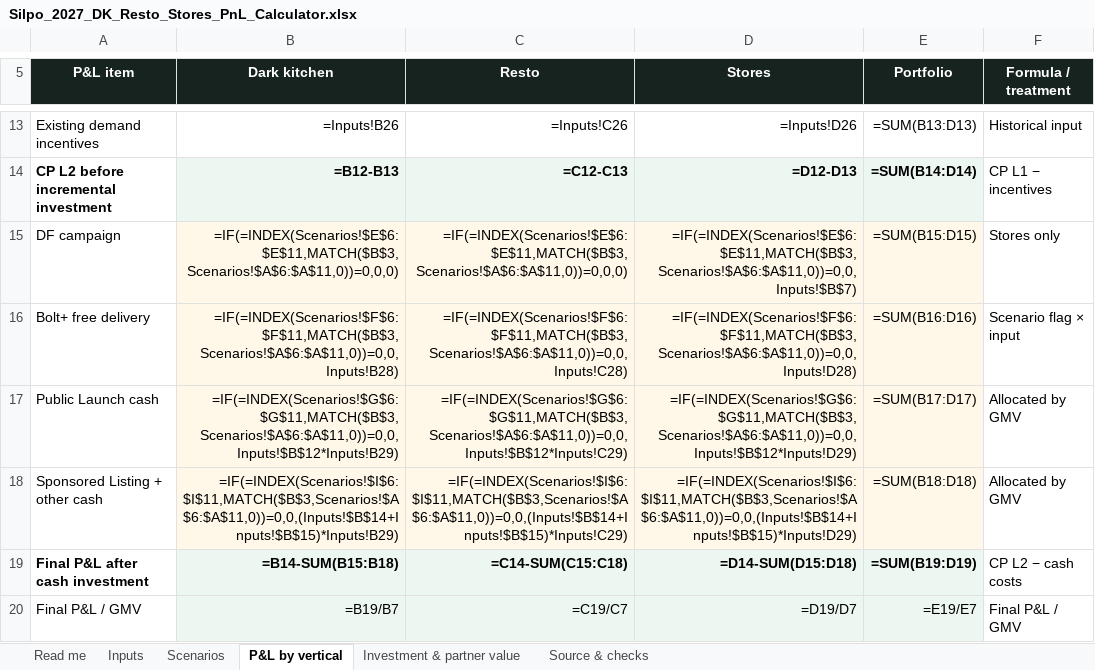
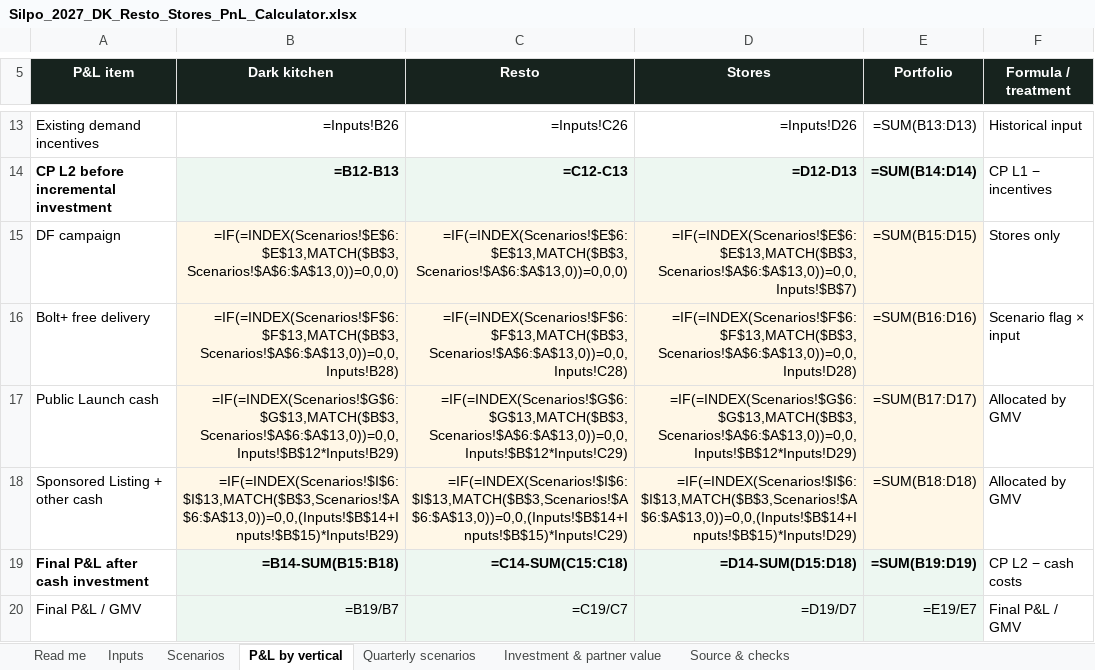
Before and after one commit to yuliianikolaieva/silpo-culinary-scenarios, an Excel workbook: Silpo_2027_DK_Resto_Stores_PnL_Calculator.xlsx, sheet P&L by vertical, drawn as a sheet; only a part is shown, gaps mark what is left out; values as stored, in another font and other column widths than the file's, no borders; formulas without a stored value are shown as written; conditional formats not drawn; the diff covers the shown part only; the diff names each change by its address in the sheet, - before the commit and + after, or states it on an @@ line.

```diff
--- a/Silpo_2027_DK_Resto_Stores_PnL_Calculator.xlsx (sheet P&L by vertical)
+++ b/Silpo_2027_DK_Resto_Stores_PnL_Calculator.xlsx (sheet P&L by vertical)
+sheet tab: Quarterly scenarios
-B15 (Dark kitchen): =IF(=INDEX(Scenarios!$E$6:$E$11,MATCH($B$3,Scenarios!$A$6:$A$11,0))=0,0,0)
+B15 (Dark kitchen): =IF(=INDEX(Scenarios!$E$6:$E$13,MATCH($B$3,Scenarios!$A$6:$A$13,0))=0,0,0)
-C15 (Resto): =IF(=INDEX(Scenarios!$E$6:$E$11,MATCH($B$3,Scenarios!$A$6:$A$11,0))=0,0,0)
+C15 (Resto): =IF(=INDEX(Scenarios!$E$6:$E$13,MATCH($B$3,Scenarios!$A$6:$A$13,0))=0,0,0)
-D15 (Stores): =IF(=INDEX(Scenarios!$E$6:$E$11,MATCH($B$3,Scenarios!$A$6:$A$11,0))=0,0,Inputs!$B$7)
+D15 (Stores): =IF(=INDEX(Scenarios!$E$6:$E$13,MATCH($B$3,Scenarios!$A$6:$A$13,0))=0,0,Inputs!$B$7)
-B16 (Dark kitchen): =IF(=INDEX(Scenarios!$F$6:$F$11,MATCH($B$3,Scenarios!$A$6:$A$11,0))=0,0,Inputs!B28)
+B16 (Dark kitchen): =IF(=INDEX(Scenarios!$F$6:$F$13,MATCH($B$3,Scenarios!$A$6:$A$13,0))=0,0,Inputs!B28)
-C16 (Resto): =IF(=INDEX(Scenarios!$F$6:$F$11,MATCH($B$3,Scenarios!$A$6:$A$11,0))=0,0,Inputs!C28)
+C16 (Resto): =IF(=INDEX(Scenarios!$F$6:$F$13,MATCH($B$3,Scenarios!$A$6:$A$13,0))=0,0,Inputs!C28)
-D16 (Stores): =IF(=INDEX(Scenarios!$F$6:$F$11,MATCH($B$3,Scenarios!$A$6:$A$11,0))=0,0,Inputs!D28)
+D16 (Stores): =IF(=INDEX(Scenarios!$F$6:$F$13,MATCH($B$3,Scenarios!$A$6:$A$13,0))=0,0,Inputs!D28)
-B17 (Dark kitchen): =IF(=INDEX(Scenarios!$G$6:$G$11,MATCH($B$3,Scenarios!$A$6:$A$11,0))=0,0,Inputs!$B$12*Inputs!B29)
+B17 (Dark kitchen): =IF(=INDEX(Scenarios!$G$6:$G$13,MATCH($B$3,Scenarios!$A$6:$A$13,0))=0,0,Inputs!$B$12*Inputs!B29)
-C17 (Resto): =IF(=INDEX(Scenarios!$G$6:$G$11,MATCH($B$3,Scenarios!$A$6:$A$11,0))=0,0,Inputs!$B$12*Inputs!C29)
+C17 (Resto): =IF(=INDEX(Scenarios!$G$6:$G$13,MATCH($B$3,Scenarios!$A$6:$A$13,0))=0,0,Inputs!$B$12*Inputs!C29)
-D17 (Stores): =IF(=INDEX(Scenarios!$G$6:$G$11,MATCH($B$3,Scenarios!$A$6:$A$11,0))=0,0,Inputs!$B$12*Inputs!D29)
+D17 (Stores): =IF(=INDEX(Scenarios!$G$6:$G$13,MATCH($B$3,Scenarios!$A$6:$A$13,0))=0,0,Inputs!$B$12*Inputs!D29)
-B18 (Dark kitchen): =IF(=INDEX(Scenarios!$I$6:$I$11,MATCH($B$3,Scenarios!$A$6:$A$11,0))=0,0,(Inputs!$B$14+Inputs!$B$15)*Inputs!B29)
+B18 (Dark kitchen): =IF(=INDEX(Scenarios!$I$6:$I$13,MATCH($B$3,Scenarios!$A$6:$A$13,0))=0,0,(Inputs!$B$14+Inputs!$B$15)*Inputs!B29)
-C18 (Resto): =IF(=INDEX(Scenarios!$I$6:$I$11,MATCH($B$3,Scenarios!$A$6:$A$11,0))=0,0,(Inputs!$B$14+Inputs!$B$15)*Inputs!C29)
+C18 (Resto): =IF(=INDEX(Scenarios!$I$6:$I$13,MATCH($B$3,Scenarios!$A$6:$A$13,0))=0,0,(Inputs!$B$14+Inputs!$B$15)*Inputs!C29)
-D18 (Stores): =IF(=INDEX(Scenarios!$I$6:$I$11,MATCH($B$3,Scenarios!$A$6:$A$11,0))=0,0,(Inputs!$B$14+Inputs!$B$15)*Inputs!D29)
+D18 (Stores): =IF(=INDEX(Scenarios!$I$6:$I$13,MATCH($B$3,Scenarios!$A$6:$A$13,0))=0,0,(Inputs!$B$14+Inputs!$B$15)*Inputs!D29)
```
Also changed, not shown: 1 added row and 7 edited cells elsewhere in this sheet, sheet Scenarios, sheet Inputs, 1 other file.
